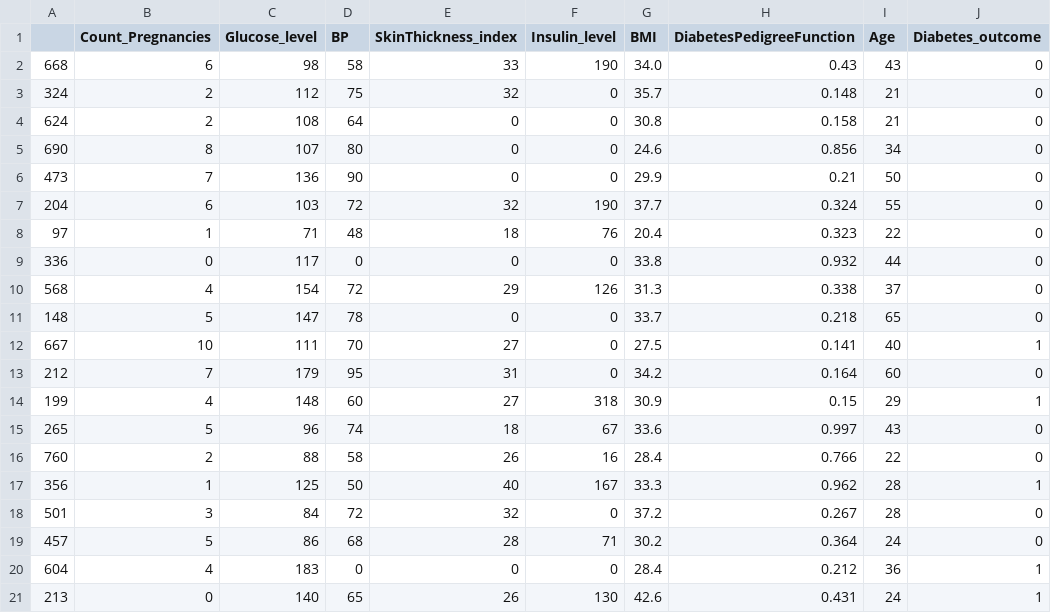
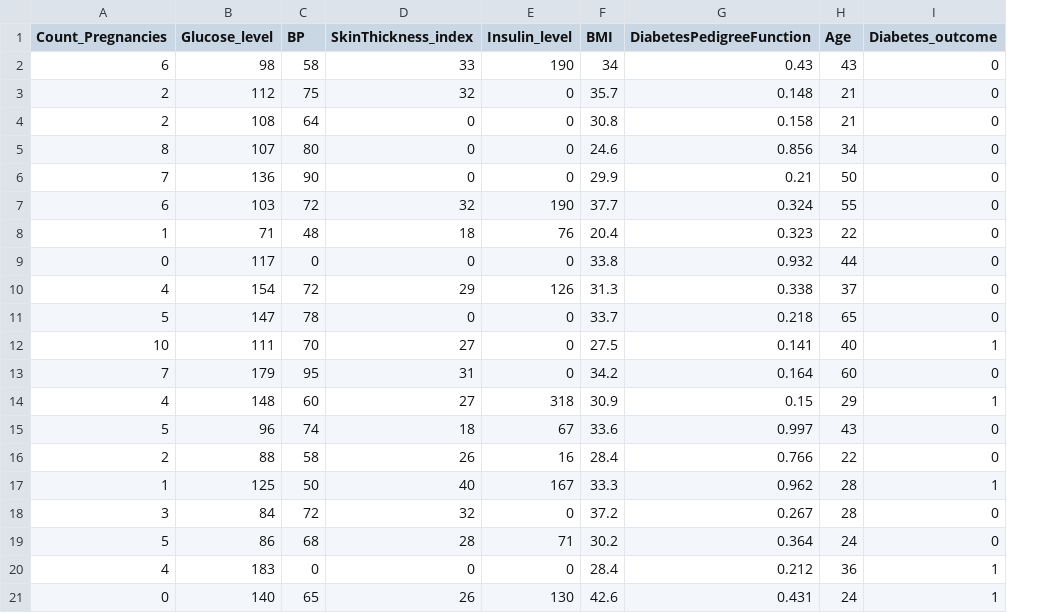
Before and after one commit to Prasad-Mamidi/Machine_Learning, a CSV file: Datasets/Diabetes/diabetes_test.csv, drawn as a sheet; removed rows and columns are numbered as before the commit, all else as after; the diff names each change by its address in the sheet, - before the commit and + after, or states it on an @@ line.

```diff
--- a/Datasets/Diabetes/diabetes_test.csv
+++ b/Datasets/Diabetes/diabetes_test.csv
-column A, rows 2-21: 668 | 324 | 624 | 690 | 473 | 204 | 97 | 336 | 568 | 148 | 667 | 212 | 199 | 265 | 760 | 356 | 501 | 457 | 604 | 213
-F2 (BMI): 34.0
+F2 (BMI): 34
```
Also changed, not shown: Datasets/Diabetes/diabetes_train.csv.
